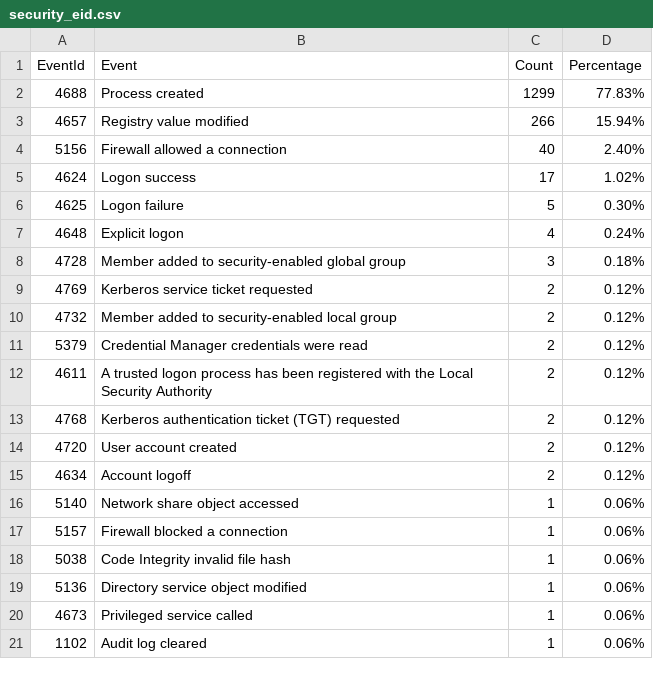
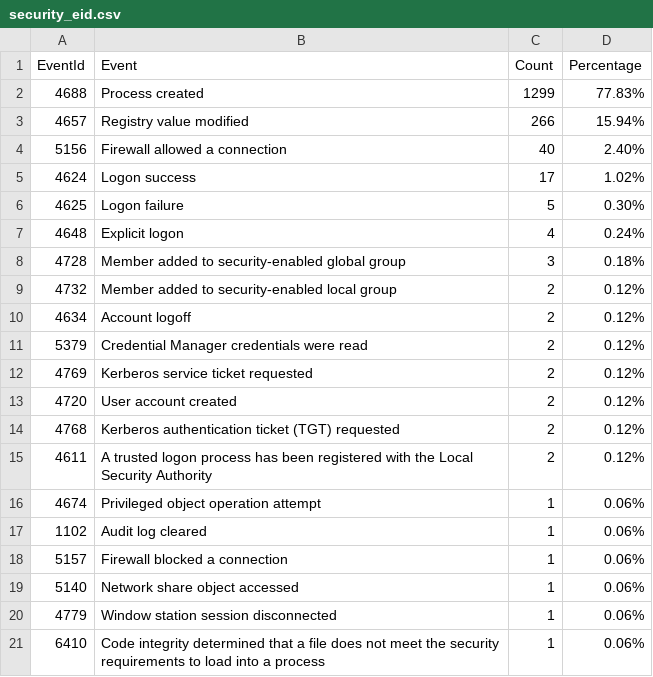
Before and after one commit to fukusuket/InvestigateWindowsLogSetting, a CSV file: security_eid.csv, drawn as a sheet.

```diff
--- a/security_eid.csv
+++ b/security_eid.csv
@@ -8,14 +8,14 @@ EventId,Event,Count,Percentage
 4728,Member added to security-enabled global group,3,0.18%
+4732,Member added to security-enabled local group,2,0.12%
+4634,Account logoff,2,0.12%
+5379,Credential Manager credentials were read,2,0.12%
 4769,Kerberos service ticket requested,2,0.12%
-4732,Member added to security-enabled local group,2,0.12%
-5379,Credential Manager credentials were read,2,0.12%
+4720,User account created,2,0.12%
+4768,Kerberos authentication ticket (TGT) requested,2,0.12%
 4611,A trusted logon process has been registered with the Local Security Authority,2,0.12%
-4768,Kerberos authentication ticket (TGT) requested,2,0.12%
-4720,User account created,2,0.12%
-4634,Account logoff,2,0.12%
+4674,Privileged object operation attempt,1,0.06%
+1102,Audit log cleared,1,0.06%
+5157,Firewall blocked a connection,1,0.06%
 5140,Network share object accessed,1,0.06%
-5157,Firewall blocked a connection,1,0.06%
-5038,Code Integrity invalid file hash,1,0.06%
-5136,Directory service object modified,1,0.06%
-4673,Privileged service called,1,0.06%
-1102,Audit log cleared,1,0.06%
+4779,Window station session disconnected,1,0.06%
+6410,Code integrity determined that a file does not meet the security requirements to load into a process,1,0.06%
```
Also changed, not shown: 3 other files.
